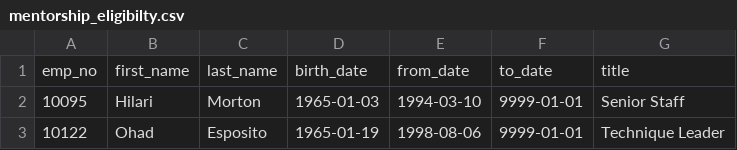
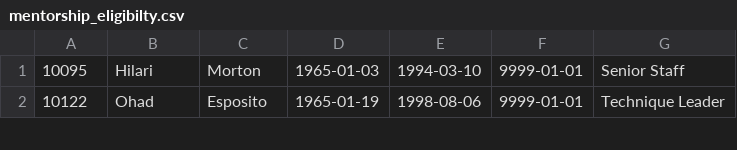
Before and after one commit to RHilburn75/Pewlett-Hackard-Analysis, a CSV file: Employee_Database_challenge.sql/mentorship_eligibilty.csv, drawn as a sheet; only a part is shown.

Commit message:
Add files via upload

```diff
--- a/Employee_Database_challenge.sql/mentorship_eligibilty.csv
+++ b/Employee_Database_challenge.sql/mentorship_eligibilty.csv
@@ -1,2 +1 @@
-emp_no,first_name,last_name,birth_date,from_date,to_date,title
 10095,Hilari,Morton,1965-01-03,1994-03-10,9999-01-01,Senior Staff
```
